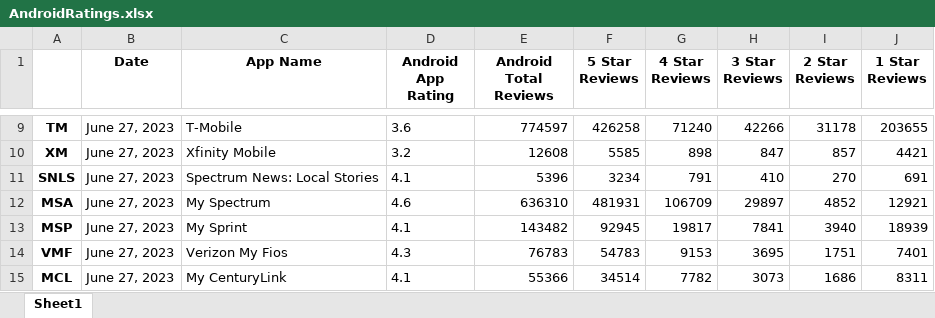
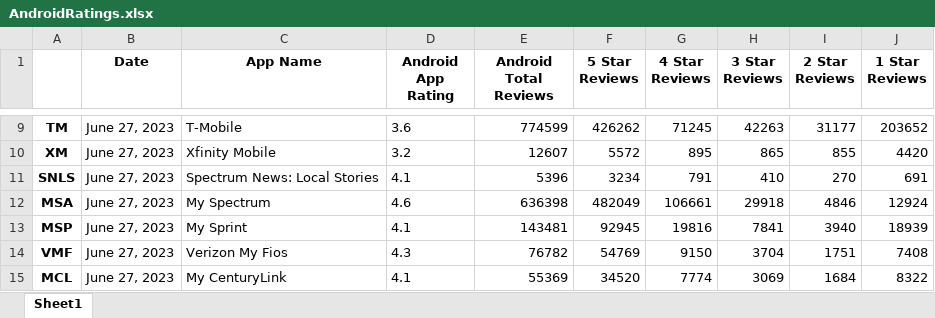
Before and after one commit to svp5506/App-Store-Stats-Scraper, an Excel workbook: AndroidRatings.xlsx, sheet Sheet1, drawn as a sheet; only a part is shown, gaps mark what is left out; values as stored, in another font and other column widths than the file's, no borders; the diff covers the shown part only; the diff names each change by its address in the sheet, - before the commit and + after, or states it on an @@ line.

```diff
--- a/AndroidRatings.xlsx (sheet Sheet1)
+++ b/AndroidRatings.xlsx (sheet Sheet1)
-E9 (Android Total Reviews): 774597
+E9 (Android Total Reviews): 774599
-F9 (5 Star Reviews): 426258
+F9 (5 Star Reviews): 426262
-G9 (4 Star Reviews): 71240
+G9 (4 Star Reviews): 71245
-H9 (3 Star Reviews): 42266
+H9 (3 Star Reviews): 42263
-I9 (2 Star Reviews): 31178
+I9 (2 Star Reviews): 31177
-J9 (1 Star Reviews): 203655
+J9 (1 Star Reviews): 203652
-E10 (Android Total Reviews): 12608
+E10 (Android Total Reviews): 12607
-F10 (5 Star Reviews): 5585
+F10 (5 Star Reviews): 5572
-G10 (4 Star Reviews): 898
+G10 (4 Star Reviews): 895
-H10 (3 Star Reviews): 847
+H10 (3 Star Reviews): 865
-I10 (2 Star Reviews): 857
+I10 (2 Star Reviews): 855
-J10 (1 Star Reviews): 4421
+J10 (1 Star Reviews): 4420
-E12 (Android Total Reviews): 636310
+E12 (Android Total Reviews): 636398
-F12 (5 Star Reviews): 481931
+F12 (5 Star Reviews): 482049
-G12 (4 Star Reviews): 106709
+G12 (4 Star Reviews): 106661
-H12 (3 Star Reviews): 29897
+H12 (3 Star Reviews): 29918
-I12 (2 Star Reviews): 4852
+I12 (2 Star Reviews): 4846
-J12 (1 Star Reviews): 12921
+J12 (1 Star Reviews): 12924
-E13 (Android Total Reviews): 143482
+E13 (Android Total Reviews): 143481
-G13 (4 Star Reviews): 19817
+G13 (4 Star Reviews): 19816
-E14 (Android Total Reviews): 76783
+E14 (Android Total Reviews): 76782
-F14 (5 Star Reviews): 54783
+F14 (5 Star Reviews): 54769
-G14 (4 Star Reviews): 9153
+G14 (4 Star Reviews): 9150
-H14 (3 Star Reviews): 3695
+H14 (3 Star Reviews): 3704
-J14 (1 Star Reviews): 7401
+J14 (1 Star Reviews): 7408
-E15 (Android Total Reviews): 55366
+E15 (Android Total Reviews): 55369
-F15 (5 Star Reviews): 34514
+F15 (5 Star Reviews): 34520
-G15 (4 Star Reviews): 7782
+G15 (4 Star Reviews): 7774
-H15 (3 Star Reviews): 3073
+H15 (3 Star Reviews): 3069
-I15 (2 Star Reviews): 1686
+I15 (2 Star Reviews): 1684
-J15 (1 Star Reviews): 8311
+J15 (1 Star Reviews): 8322
```
Also changed, not shown: 96 edited cells elsewhere in this sheet, iOSratings.xlsx, 4 other files.
